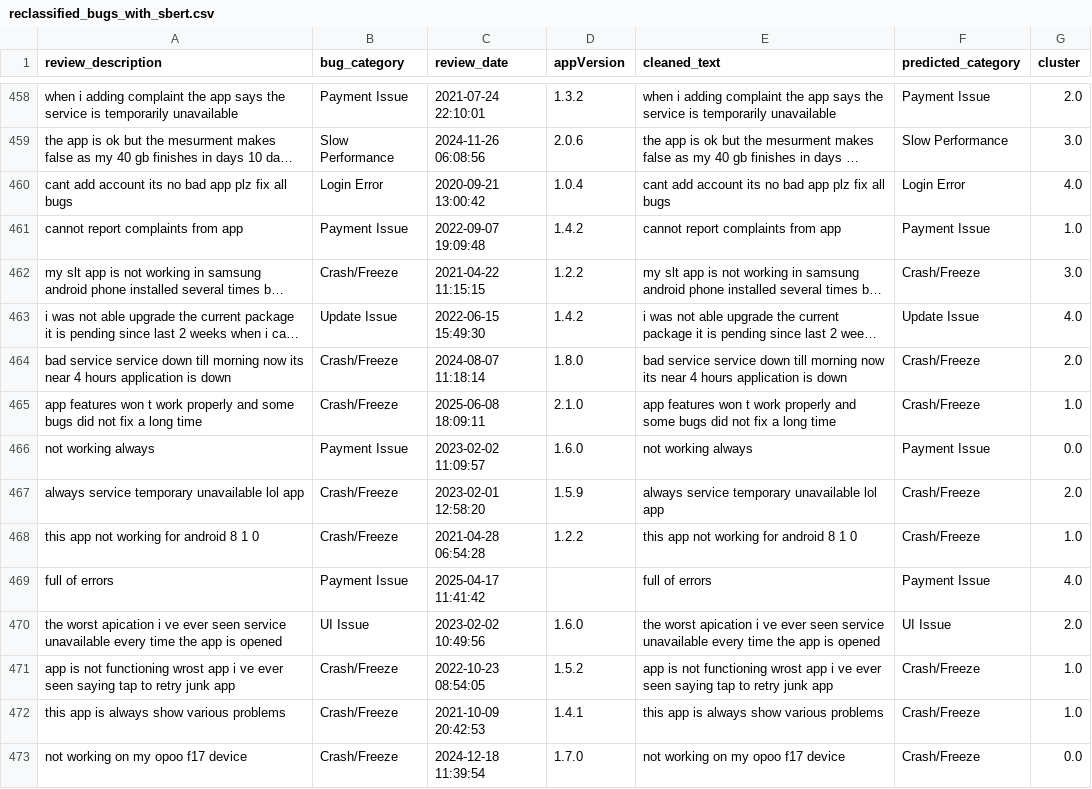
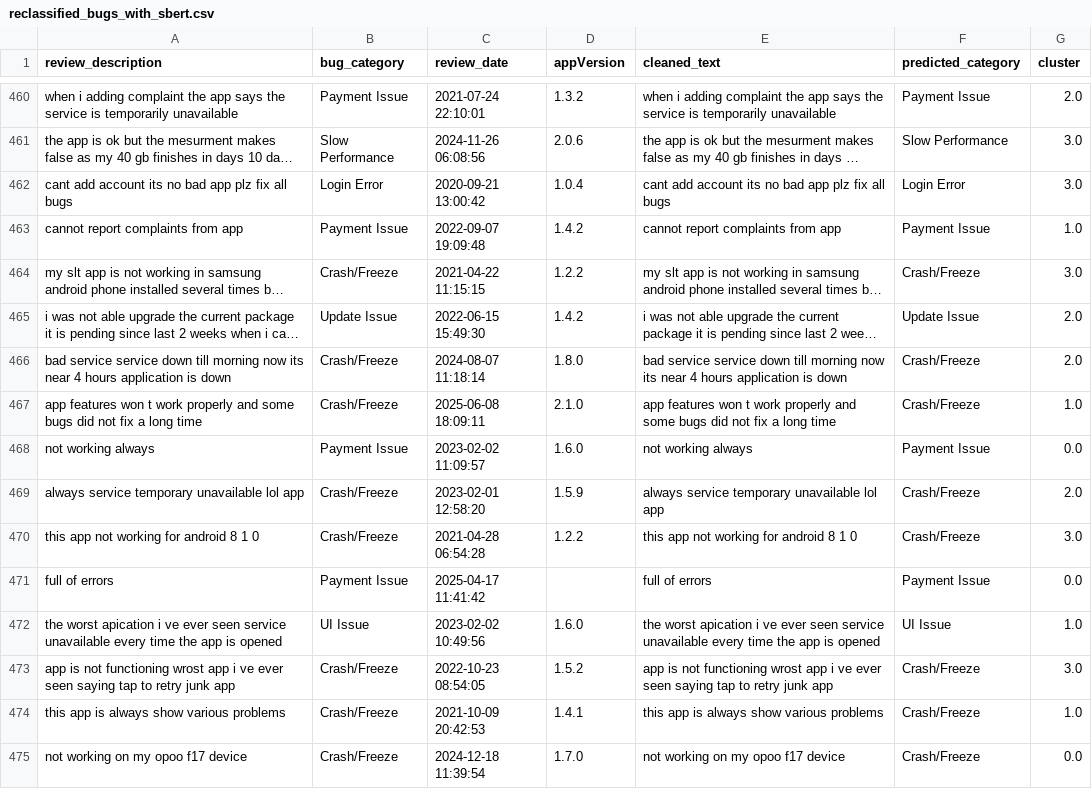
Before and after one commit to kaan84k/slt-bug-analytics-dashboard, a CSV file: data/reclassified_bugs_with_sbert.csv, drawn as a sheet; only a part is shown, gaps mark what is left out; long unchanged cells end in …; addresses are those after the commit; the diff covers the shown part only; the diff names each change by its address in the sheet, - before the commit and + after, or states it on an @@ line.

```diff
--- a/data/reclassified_bugs_with_sbert.csv
+++ b/data/reclassified_bugs_with_sbert.csv
-G462 (cluster): 4.0
+G462 (cluster): 3.0
-G465 (cluster): 4.0
+G465 (cluster): 2.0
-G470 (cluster): 1.0
+G470 (cluster): 3.0
-G471 (cluster): 4.0
+G471 (cluster): 0.0
-G472 (cluster): 2.0
+G472 (cluster): 1.0
-G473 (cluster): 1.0
+G473 (cluster): 3.0
```
Also changed, not shown: 3 added rows, 3 removed rows and 129 edited cells elsewhere in this file, data/categorized_bugs.csv, data/developer_bug_summaries.csv.
